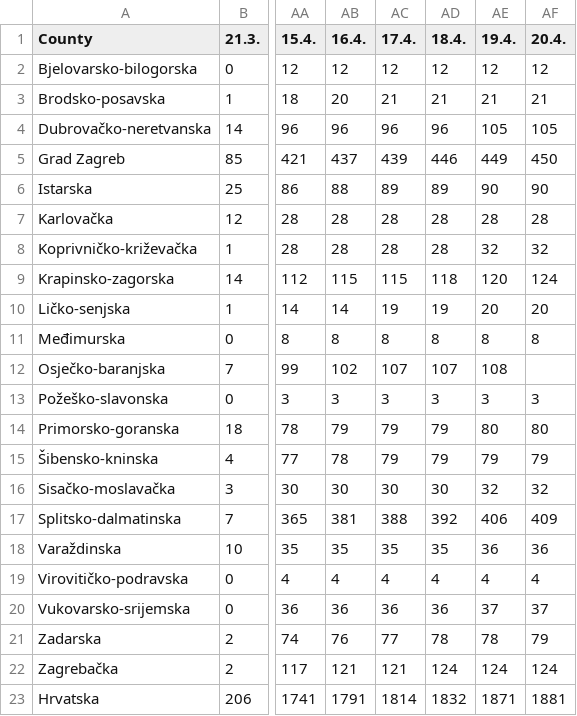
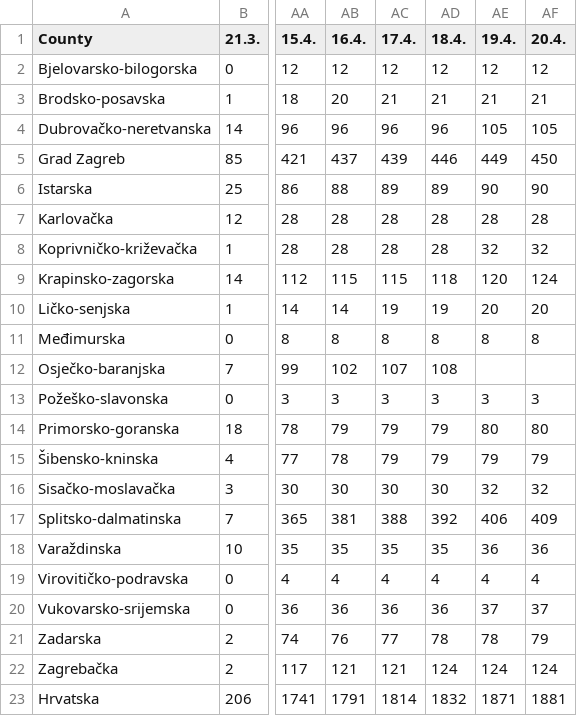
Before and after one commit to viborccom/data, a CSV file: covid-19/croatia/time-series-counties.csv, drawn as a sheet; only a part is shown, gaps mark what is left out; the diff names each change by its address in the sheet, - before the commit and + after, or states it on an @@ line.

Commit message:
April 20, data update
With a minor fix for Osijek-Baranja county.

```diff
--- a/covid-19/croatia/time-series-counties.csv
+++ b/covid-19/croatia/time-series-counties.csv
-AD12 (18.4.): 107
+AD12 (18.4.): 108
-AE12 (19.4.): 108
+AE12 (19.4.): (empty)
```
